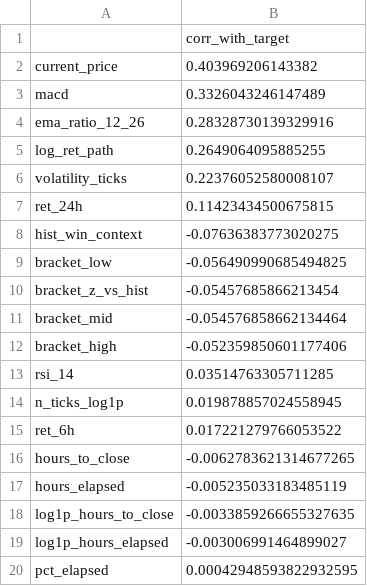
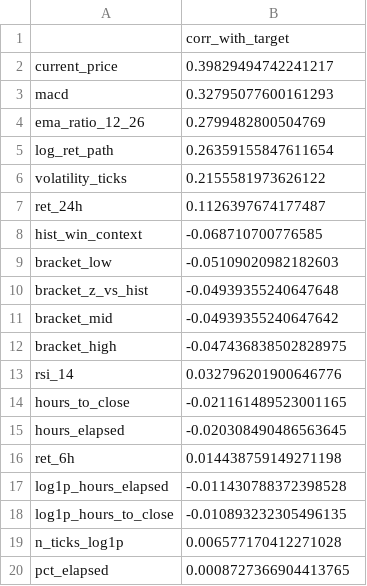
Before and after one commit to SoulCRYSIS/elon-twit-rework, a CSV file: results/feature_target_correlation_train.csv, drawn as a sheet.

```diff
--- a/results/feature_target_correlation_train.csv
+++ b/results/feature_target_correlation_train.csv
@@ -1,20 +1,20 @@
 ,corr_with_target
-current_price,0.403969206143382
-macd,0.3326043246147489
-ema_ratio_12_26,0.28328730139329916
-log_ret_path,0.2649064095885255
-volatility_ticks,0.22376052580008107
-ret_24h,0.11423434500675815
-hist_win_context,-0.07636383773020275
-bracket_low,-0.056490990685494825
-bracket_z_vs_hist,-0.05457685866213454
-bracket_mid,-0.054576858662134464
-bracket_high,-0.052359850601177406
-rsi_14,0.03514763305711285
-n_ticks_log1p,0.019878857024558945
-ret_6h,0.017221279766053522
-hours_to_close,-0.0062783621314677265
-hours_elapsed,-0.005235033183485119
-log1p_hours_to_close,-0.0033859266655327635
-log1p_hours_elapsed,-0.003006991464899027
-pct_elapsed,0.00042948593822932595
+current_price,0.39829494742241217
+macd,0.32795077600161293
+ema_ratio_12_26,0.2799482800504769
+log_ret_path,0.26359155847611654
+volatility_ticks,0.2155581973626122
+ret_24h,0.1126397674177487
+hist_win_context,-0.068710700776585
+bracket_low,-0.05109020982182603
+bracket_z_vs_hist,-0.04939355240647648
+bracket_mid,-0.04939355240647642
+bracket_high,-0.047436838502828975
+rsi_14,0.032796201900646776
+hours_to_close,-0.021161489523001165
+hours_elapsed,-0.020308490486563645
+ret_6h,0.014438759149271198
+log1p_hours_elapsed,-0.011430788372398528
+log1p_hours_to_close,-0.010893232305496135
+n_ticks_log1p,0.006577170412271028
+pct_elapsed,0.0008727366904413765
```
Also changed, not shown: 4 other files.
